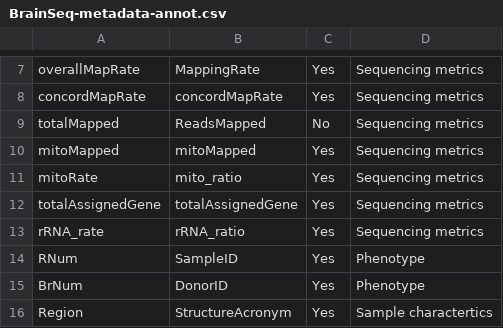
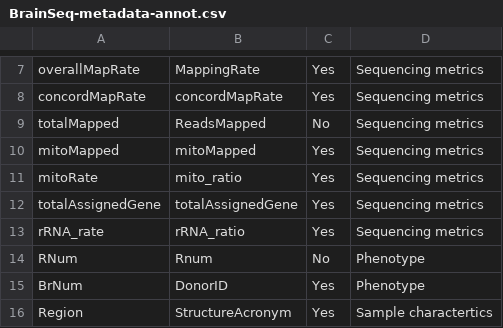
Before and after one commit to unawaz1996/BITHub-preprocessing, a CSV file: data/annotations/BrainSeq-metadata-annot.csv, drawn as a sheet; only a part is shown, gaps mark what is left out.

```diff
--- a/data/annotations/BrainSeq-metadata-annot.csv
+++ b/data/annotations/BrainSeq-metadata-annot.csv
@@ -13,3 +13,3 @@ totalAssignedGene,totalAssignedGene,Yes,Sequencing metrics
 rRNA_rate,rRNA_ratio,Yes,Sequencing metrics
-RNum,SampleID,Yes,Phenotype
+RNum,Rnum,No,Phenotype
 BrNum,DonorID,Yes,Phenotype
```
Also changed, not shown: data/annotations/HDBR-metadata-annot.csv.
